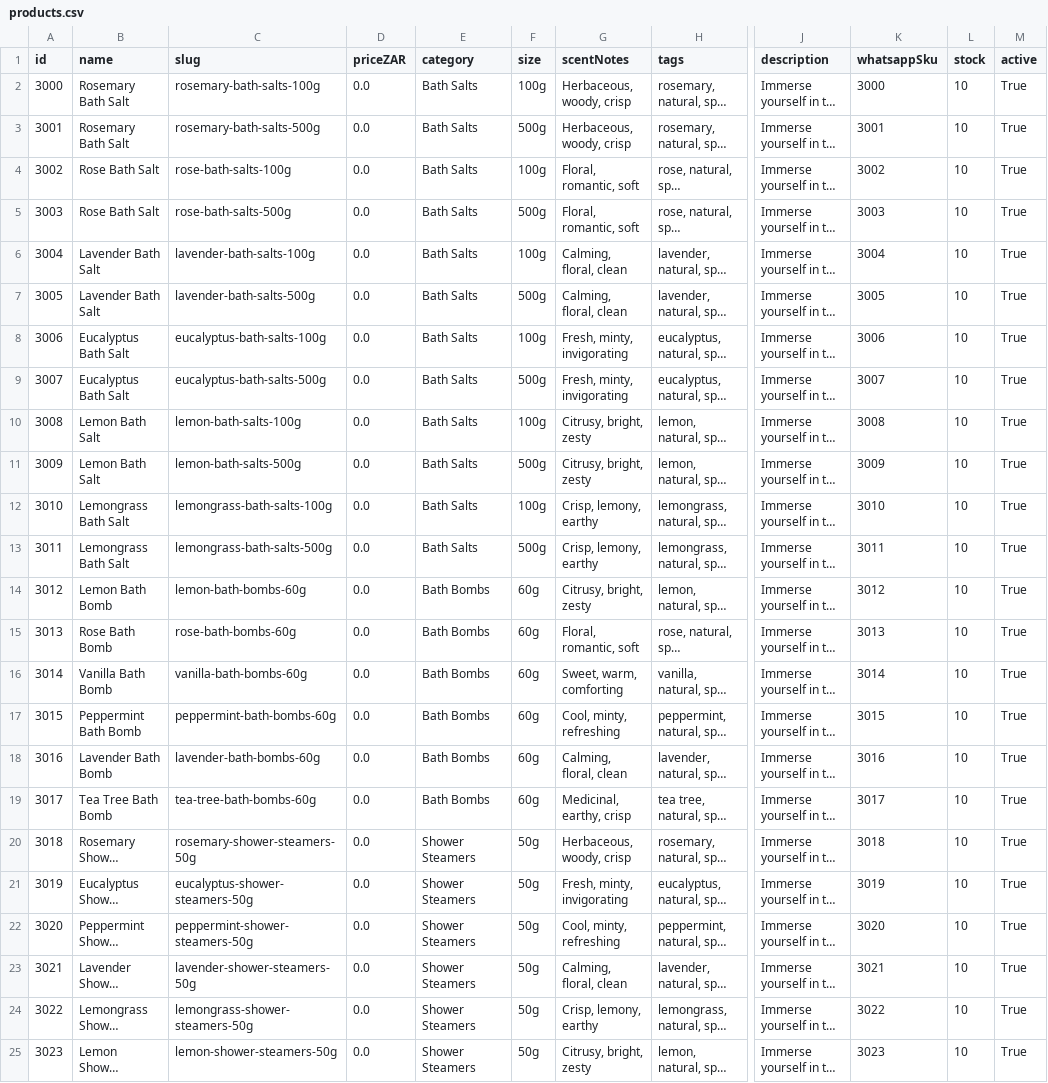
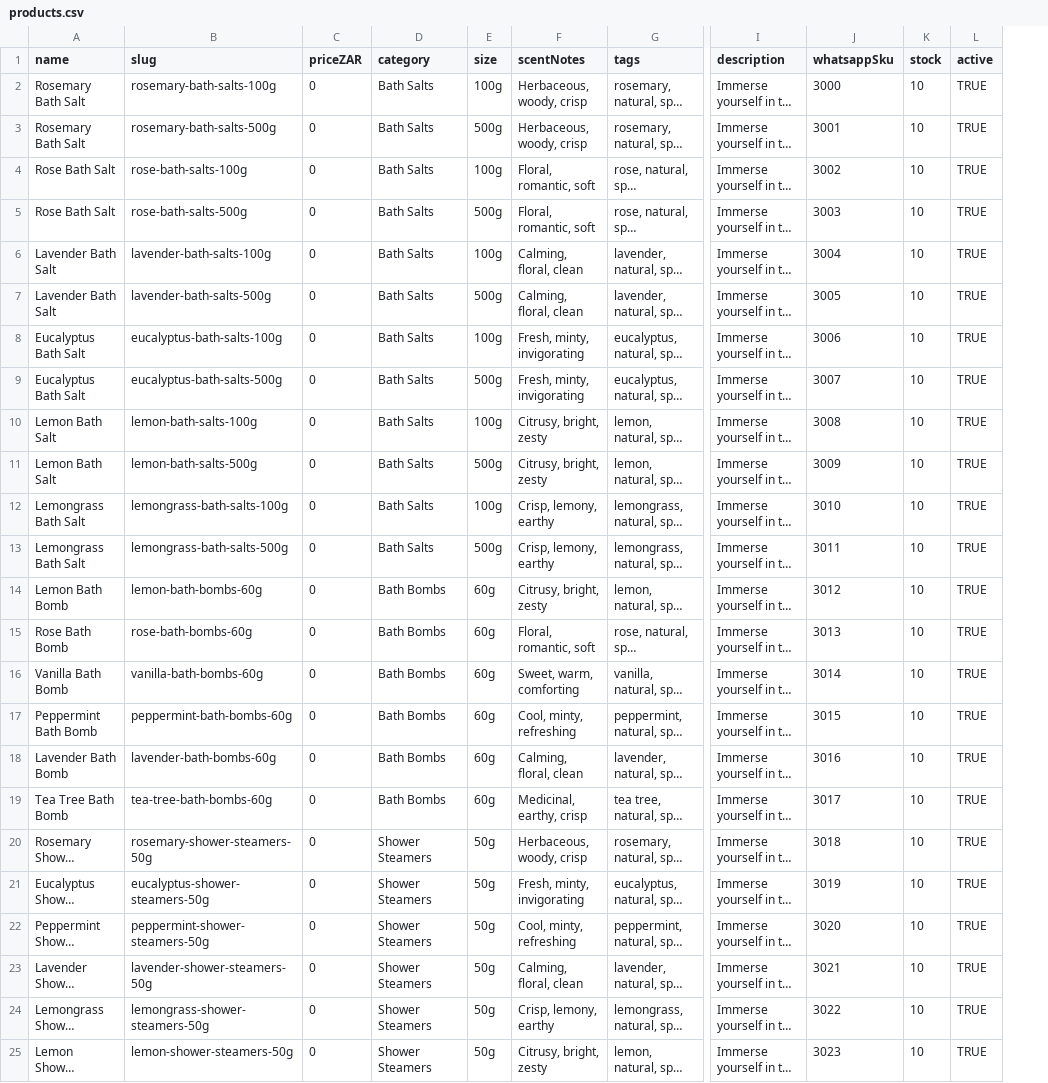
Before and after one commit to danthedev100/serene-bathworksV2, a CSV file: data/products.csv, drawn as a sheet; only a part is shown, gaps mark what is left out; long unchanged cells end in …; removed rows and columns are numbered as before the commit, all else as after; the diff names each change by its address in the sheet, - before the commit and + after, or states it on an @@ line.

```diff
--- a/data/products.csv
+++ b/data/products.csv
-column A (id), rows 2-25: 3000 | 3001 | 3002 | 3003 | 3004 | 3005 | 3006 | 3007 | 3008 | 3009 | 3010 | 3011 | 3012 | 3013 | 3014 | 3015 | 3016 | 3017 | 3018 | 3019 | 3020 | 3021 | 3022 | 3023
-C2:C25 (priceZAR): 0.0
+C2:C25 (priceZAR): 0
-L2:L25 (active): True
+L2:L25 (active): TRUE
```
Also changed, not shown: 4 other files.
